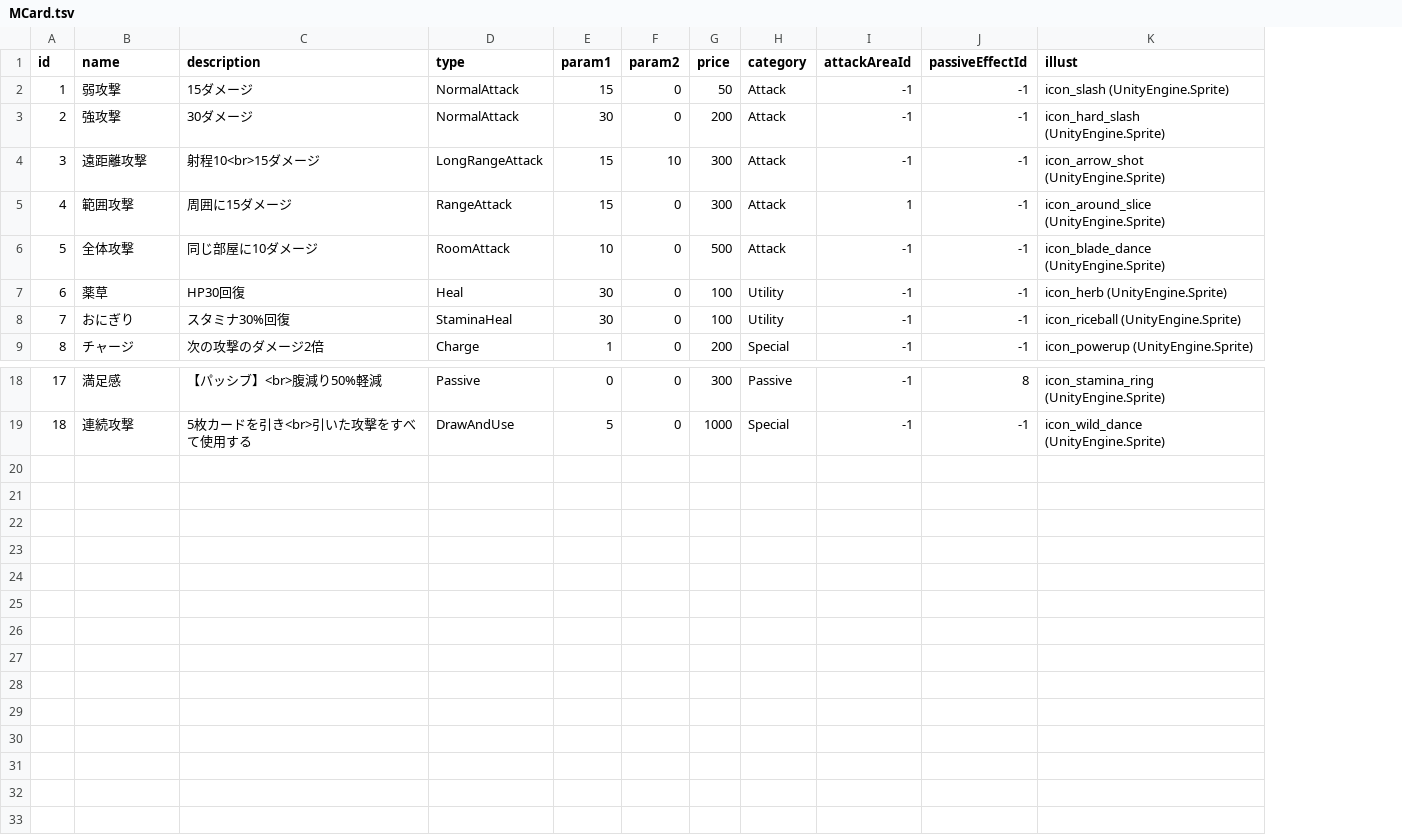
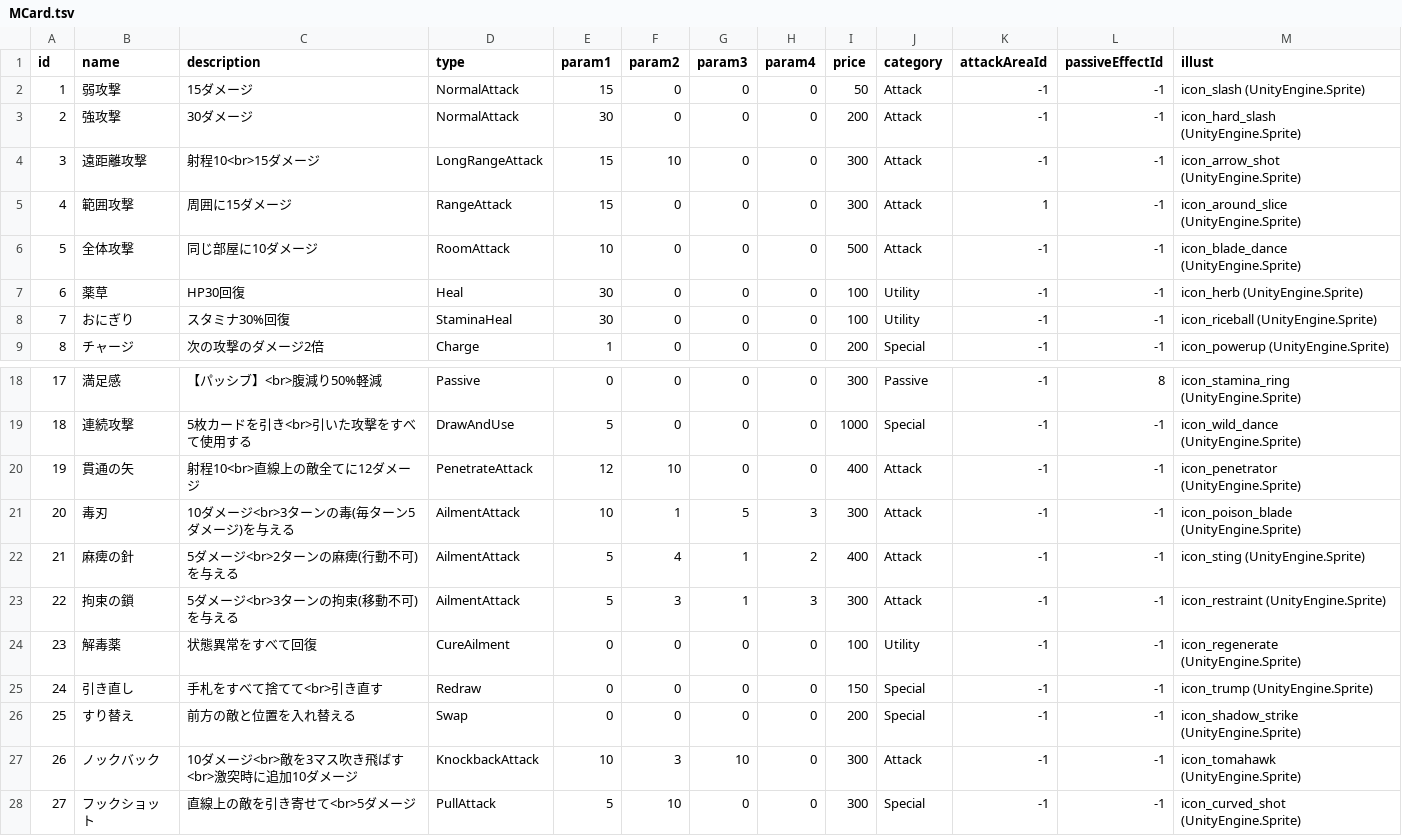
Before and after one commit to AraiYuhki/RougeLike, a TSV file: Assets/StreamingAssets/MCard.tsv, drawn as a sheet; only a part is shown, gaps mark what is left out; the diff names each change by its address in the sheet, - before the commit and + after, or states it on an @@ line.

```diff
--- a/Assets/StreamingAssets/MCard.tsv
+++ b/Assets/StreamingAssets/MCard.tsv
+column G (param3), rows 2-9: all 0; rows 18-19: 0 | 0
+column H (param4), rows 2-9: all 0; rows 18-19: 0 | 0
+row 20: 19 | 貫通の矢 | 射程10<br>直線上の敵全てに12ダメージ | PenetrateAttack | 12 | 10 | 0 | 0 | 400 | Attack | -1 | -1 | icon_penetrator (UnityEngine.Sprite)
+row 21: 20 | 毒刃 | 10ダメージ<br>3ターンの毒(毎ターン5ダメージ)を与える | AilmentAttack | 10 | 1 | 5 | 3 | 300 | Attack | -1 | -1 | icon_poison_blade (UnityEngine.Sprite)
+row 22: 21 | 麻痺の針 | 5ダメージ<br>2ターンの麻痺(行動不可)を与える | AilmentAttack | 5 | 4 | 1 | 2 | 400 | Attack | -1 | -1 | icon_sting (UnityEngine.Sprite)
+row 23: 22 | 拘束の鎖 | 5ダメージ<br>3ターンの拘束(移動不可)を与える | AilmentAttack | 5 | 3 | 1 | 3 | 300 | Attack | -1 | -1 | icon_restraint (UnityEngine.Sprite)
+row 24: 23 | 解毒薬 | 状態異常をすべて回復 | CureAilment | 0 | 0 | 0 | 0 | 100 | Utility | -1 | -1 | icon_regenerate (UnityEngine.Sprite)
+row 25: 24 | 引き直し | 手札をすべて捨てて<br>引き直す | Redraw | 0 | 0 | 0 | 0 | 150 | Special | -1 | -1 | icon_trump (UnityEngine.Sprite)
+row 26: 25 | すり替え | 前方の敵と位置を入れ替える | Swap | 0 | 0 | 0 | 0 | 200 | Special | -1 | -1 | icon_shadow_strike (UnityEngine.Sprite)
+row 27: 26 | ノックバック | 10ダメージ<br>敵を3マス吹き飛ばす<br>激突時に追加10ダメージ | KnockbackAttack | 10 | 3 | 10 | 0 | 300 | Attack | -1 | -1 | icon_tomahawk (UnityEngine.Sprite)
+row 28: 27 | フックショット | 直線上の敵を引き寄せて<br>5ダメージ | PullAttack | 5 | 10 | 0 | 0 | 300 | Special | -1 | -1 | icon_curved_shot (UnityEngine.Sprite)
```
Also changed, not shown: 12 other files.
